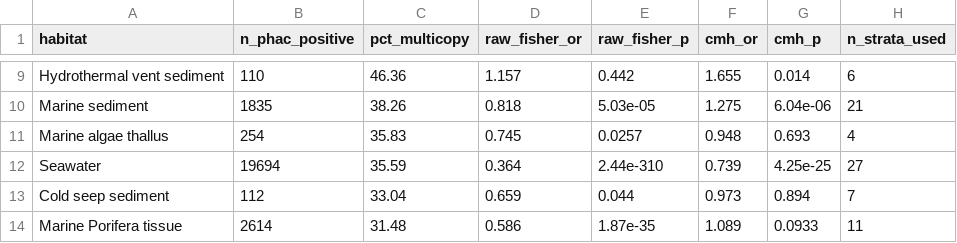
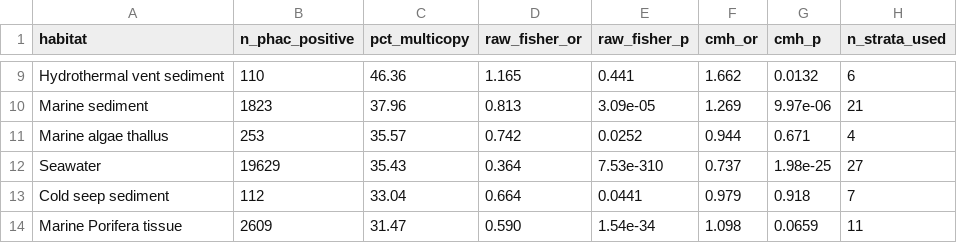
Before and after one commit to helloftroy/phaXYZ_Ocean_Atlas, a TSV file: figures/phac_multicopy_by_habitat.tsv, drawn as a sheet; only a part is shown, gaps mark what is left out; the diff covers the shown part only; the diff names each change by its address in the sheet, - before the commit and + after, or states it on an @@ line.

Commit message:
Exclude structurally-confirmed non-phaC targets from QC, rebuild multicopy chart, fix foldseek partition
_phac_qc.py adds BAD_TARGET_IDS: the 19 no_hmm_triad_support candidates
section 9.12 checked directly against their own structure and found no
plausible catalytic triad by any mechanism -- not phaC. load_bad_targets()
now includes them automatically so every figure using it picks this up
without a full re-run.

plot_phac_multicopy_genomes.py applies that exclusion plus drops the 85
genomes the section 9.3 legitimacy audit called likely_artifact, then
regenerates the copy-count/contamination/phylum/habitat panels. The
correction is small (31,464 -> 31,358 genomes) and the habitat pattern
holds up essentially unchanged, which is itself useful: the previous
write-up flagged that ranking as having shifted between prior corrections
and asked to be held loosely -- it survives this one intact.

run_foldseek.sbatch moves off the service partition (not the right choice
for a 16-cpu/64G/24h job) onto gpu-a100, the only other partition name
confirmed working anywhere in this repo, without requesting a GPU
allocation since foldseek itself is CPU-multithreaded here.

```diff
--- a/figures/phac_multicopy_by_habitat.tsv
+++ b/figures/phac_multicopy_by_habitat.tsv
-D9 (raw_fisher_or): 1.157
+D9 (raw_fisher_or): 1.165
-E9 (raw_fisher_p): 0.442
+E9 (raw_fisher_p): 0.441
-F9 (cmh_or): 1.655
+F9 (cmh_or): 1.662
-G9 (cmh_p): 0.014
+G9 (cmh_p): 0.0132
-B10 (n_phac_positive): 1835
+B10 (n_phac_positive): 1823
-C10 (pct_multicopy): 38.26
+C10 (pct_multicopy): 37.96
-D10 (raw_fisher_or): 0.818
+D10 (raw_fisher_or): 0.813
-E10 (raw_fisher_p): 5.03e-05
+E10 (raw_fisher_p): 3.09e-05
-F10 (cmh_or): 1.275
+F10 (cmh_or): 1.269
-G10 (cmh_p): 6.04e-06
+G10 (cmh_p): 9.97e-06
-B11 (n_phac_positive): 254
+B11 (n_phac_positive): 253
-C11 (pct_multicopy): 35.83
+C11 (pct_multicopy): 35.57
-D11 (raw_fisher_or): 0.745
+D11 (raw_fisher_or): 0.742
-E11 (raw_fisher_p): 0.0257
+E11 (raw_fisher_p): 0.0252
-F11 (cmh_or): 0.948
+F11 (cmh_or): 0.944
-G11 (cmh_p): 0.693
+G11 (cmh_p): 0.671
-B12 (n_phac_positive): 19694
+B12 (n_phac_positive): 19629
-C12 (pct_multicopy): 35.59
+C12 (pct_multicopy): 35.43
-E12 (raw_fisher_p): 2.44e-310
+E12 (raw_fisher_p): 7.53e-310
-F12 (cmh_or): 0.739
+F12 (cmh_or): 0.737
-G12 (cmh_p): 4.25e-25
+G12 (cmh_p): 1.98e-25
-D13 (raw_fisher_or): 0.659
+D13 (raw_fisher_or): 0.664
-E13 (raw_fisher_p): 0.044
+E13 (raw_fisher_p): 0.0441
-F13 (cmh_or): 0.973
+F13 (cmh_or): 0.979
-G13 (cmh_p): 0.894
+G13 (cmh_p): 0.918
-B14 (n_phac_positive): 2614
+B14 (n_phac_positive): 2609
-C14 (pct_multicopy): 31.48
+C14 (pct_multicopy): 31.47
-D14 (raw_fisher_or): 0.586
+D14 (raw_fisher_or): 0.590
-E14 (raw_fisher_p): 1.87e-35
+E14 (raw_fisher_p): 1.54e-34
-F14 (cmh_or): 1.089
+F14 (cmh_or): 1.098
-G14 (cmh_p): 0.0933
+G14 (cmh_p): 0.0659
```
Also changed, not shown: 1 added row, 1 removed row and 40 edited cells elsewhere in this file, figures/phac_multicopy_by_phylum.tsv, 4 other files.
